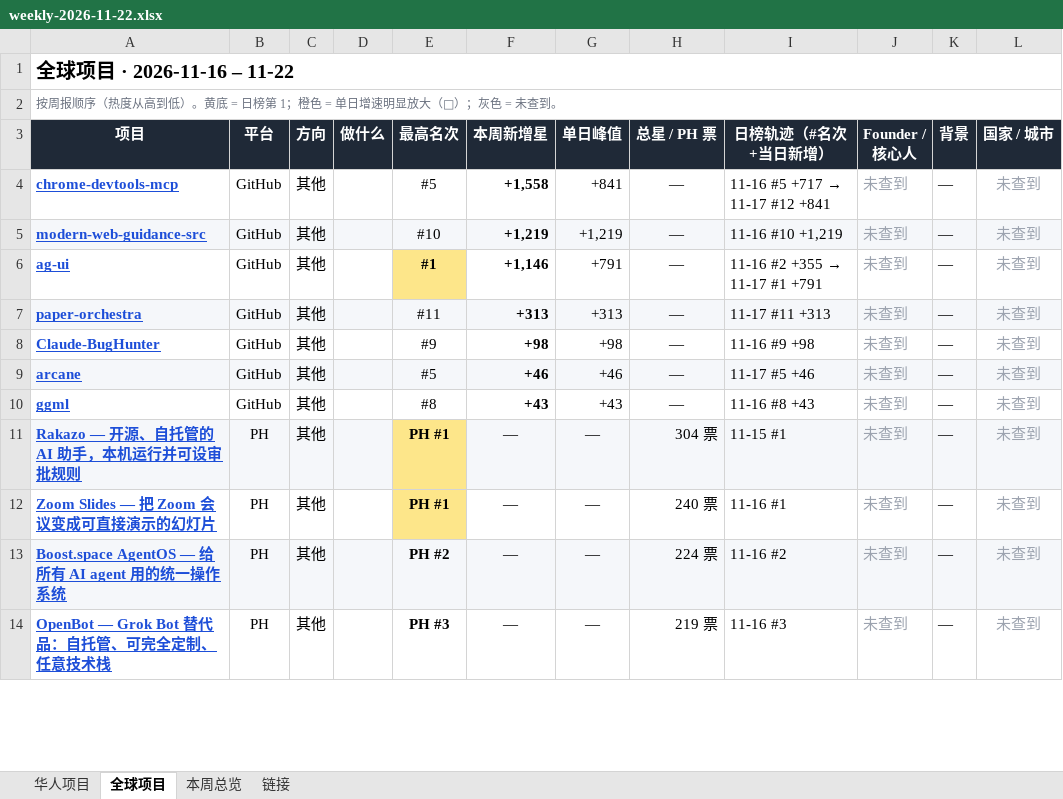
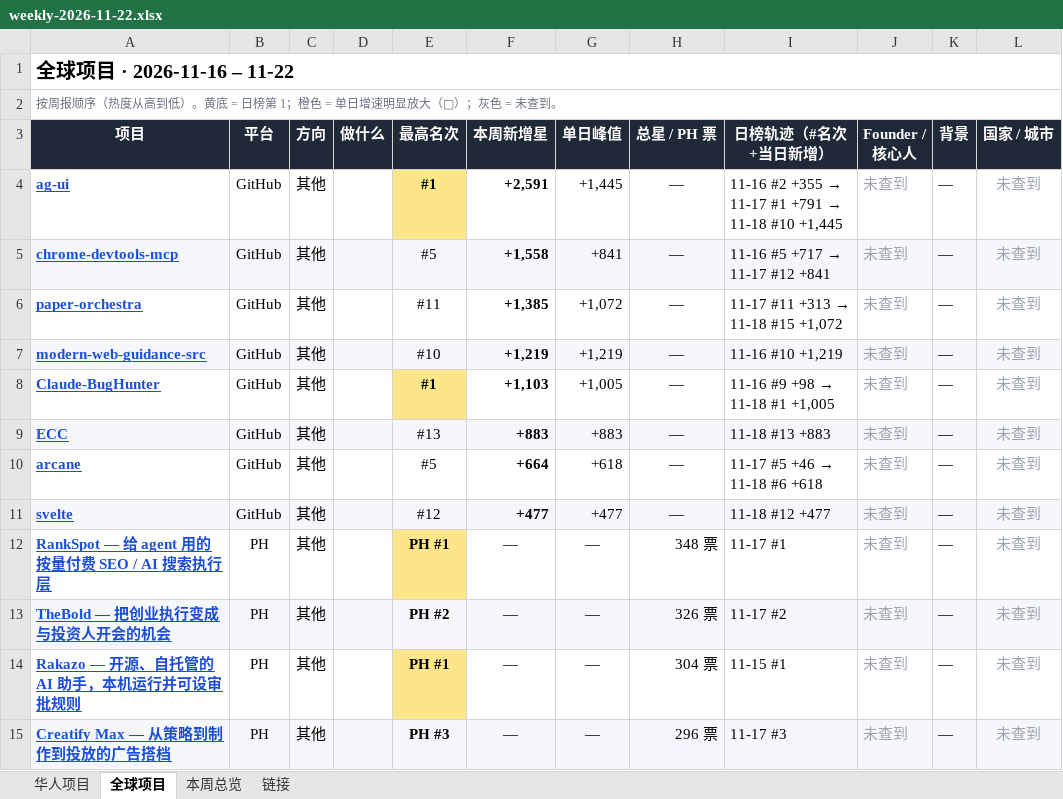
Before and after one commit to psylch/rising-projects, an Excel workbook: 2026-11-22/weekly-2026-11-22.xlsx, sheet 全球项目, drawn as a sheet; only a part is shown; values as stored, in another font and other column widths than the file's, no borders; removed rows and columns are numbered as before the commit, all else as after; the diff covers the shown part only; the diff names each change by its address in the sheet, - before the commit and + after, or states it on an @@ line.

```diff
--- a/2026-11-22/weekly-2026-11-22.xlsx (sheet 全球项目)
+++ b/2026-11-22/weekly-2026-11-22.xlsx (sheet 全球项目)
+row 4: ag-ui | GitHub | 其他 |  | #1 | +2,591 | +1,445 | — | 11-16 #2 +355 → 11-17 #1 +791 → 11-18 #10 +1,445 | 未查到 | — | 未查到
-A5:L5 fill: none
+A5:L5 fill: #F5F7FA
+row 6: paper-orchestra | GitHub | 其他 |  | #11 | +1,385 | +1,072 | — | 11-17 #11 +313 → 11-18 #15 +1,072 | 未查到 | — | 未查到
-row 6: ag-ui | GitHub | 其他 |  | #1 | +1,146 | +791 | — | 11-16 #2 +355 → 11-17 #1 +791 | 未查到 | — | 未查到
-row 7: paper-orchestra | GitHub | 其他 |  | #11 | +313 | +313 | — | 11-17 #11 +313 | 未查到 | — | 未查到
-E8 (最高名次): #9
+E8 (最高名次): #1
@@ E8 fill: none → #FDE68A, bold: off → on @@
-F8 (本周新增星): +98
+F8 (本周新增星): +1,103
-G8 (单日峰值): +98
+G8 (单日峰值): +1,005
@@ I8 (日榜轨迹（#名次 +当日新增）): 11-16 #9 +98 → 11-16 #9 +98 → 11-18 #1 +1,005 @@
+row 9: ECC | GitHub | 其他 |  | #13 | +883 | +883 | — | 11-18 #13 +883 | 未查到 | — | 未查到
-A10:L10 fill: #F5F7FA
+A10:L10 fill: none
-F10 (本周新增星): +46
+F10 (本周新增星): +664
-G10 (单日峰值): +46
+G10 (单日峰值): +618
@@ I10 (日榜轨迹（#名次 +当日新增）): 11-17 #5 +46 → 11-17 #5 +46 → 11-18 #6 +618 @@
-A11 (项目): ggml
+A11 (项目): svelte
-A11:L11 fill: none
+A11:L11 fill: #F5F7FA
-E11 (最高名次): #8
+E11 (最高名次): #12
-F11 (本周新增星): +43
+F11 (本周新增星): +477
-G11 (单日峰值): +43
+G11 (单日峰值): +477
-I11 (日榜轨迹（#名次 +当日新增）): 11-16 #8 +43
+I11 (日榜轨迹（#名次 +当日新增）): 11-18 #12 +477
+row 12: RankSpot — 给 agent 用的按量付费 SEO / AI 搜索执行层 | PH | 其他 |  | PH #1 | — | — | 348 票 | 11-17 #1 | 未查到 | — | 未查到
+row 13: TheBold — 把创业执行变成与投资人开会的机会 | PH | 其他 |  | PH #2 | — | — | 326 票 | 11-17 #2 | 未查到 | — | 未查到
-A14:D14 fill: #F5F7FA
+A14:D14 fill: none
-F14:L14 fill: #F5F7FA
+F14:L14 fill: none
-row 12: Zoom Slides — 把 Zoom 会议变成可直接演示的幻灯片 | PH | 其他 |  | PH #1 | — | — | 240 票 | 11-16 #1 | 未查到 | — | 未查到
-row 13: Boost.space AgentOS — 给所有 AI agent 用的统一操作系统 | PH | 其他 |  | PH #2 | — | — | 224 票 | 11-16 #2 | 未查到 | — | 未查到
-A15 (项目): OpenBot — Grok Bot 替代品：自托管、可完全定制、任意技术栈
+A15 (项目): Creatify Max — 从策略到制作到投放的广告搭档
-A15:L15 fill: none
+A15:L15 fill: #F5F7FA
-H15 (总星 / PH 票): 219 票
+H15 (总星 / PH 票): 296 票
-I15 (日榜轨迹（#名次 +当日新增）): 11-16 #3
+I15 (日榜轨迹（#名次 +当日新增）): 11-17 #3
```
Also changed, not shown: 1 added row, 2 edited cells and cell formats elsewhere in this sheet, sheet 链接, sheet 华人项目, sheet 本周总览, 2 other files.
